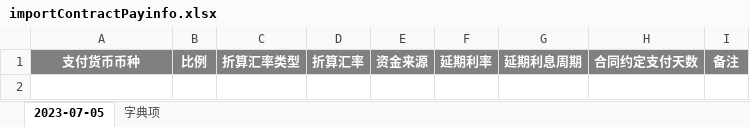
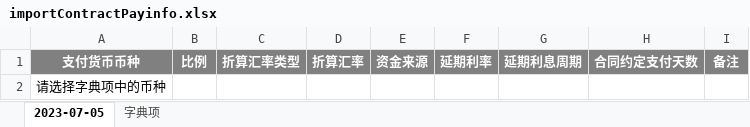
Before and after one commit to hexiansheng-git/opmp, an Excel workbook: Ft-Cloud/ft-services/ft-service-pm/src/main/resources/template/importContractPayinfo.xlsx, sheet 2023-07-05, drawn as a sheet; values as stored, in another font and other column widths than the file's, no borders; the diff names each change by its address in the sheet, - before the commit and + after, or states it on an @@ line.

```diff
--- a/Ft-Cloud/ft-services/ft-service-pm/src/main/resources/template/importContractPayinfo.xlsx (sheet 2023-07-05)
+++ b/Ft-Cloud/ft-services/ft-service-pm/src/main/resources/template/importContractPayinfo.xlsx (sheet 2023-07-05)
+row 2: 请选择字典项中的币种
```
Also changed, not shown: sheet 字典项.
